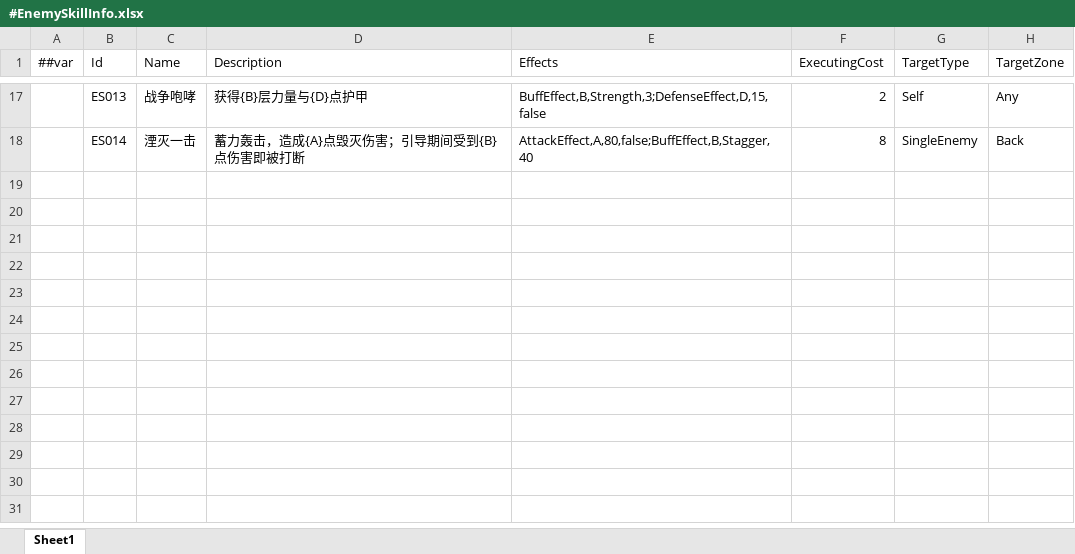
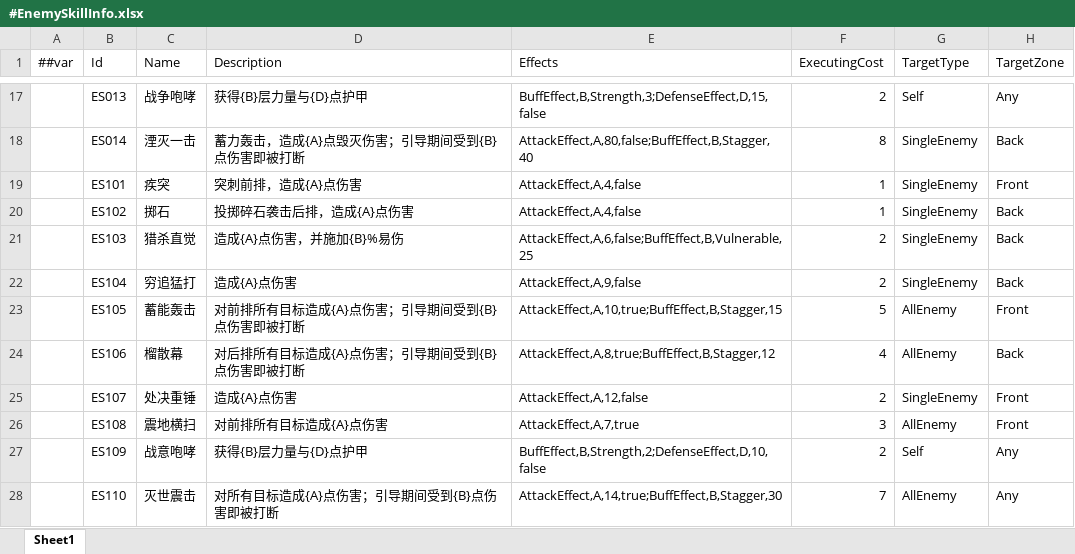
Before and after one commit to Jinp-He/Ashlight, an Excel workbook: DataTables/Datas/Enemy/#EnemySkillInfo.xlsx, sheet Sheet1, drawn as a sheet; only a part is shown, gaps mark what is left out; values as stored, in another font and other column widths than the file's, no borders; the diff names each change by its address in the sheet, - before the commit and + after, or states it on an @@ line.

```diff
--- a/DataTables/Datas/Enemy/#EnemySkillInfo.xlsx (sheet Sheet1)
+++ b/DataTables/Datas/Enemy/#EnemySkillInfo.xlsx (sheet Sheet1)
+row 19:  | ES101 | 疾突 | 突刺前排，造成{A}点伤害 | AttackEffect,A,4,false | 1 | SingleEnemy | Front
+row 20:  | ES102 | 掷石 | 投掷碎石袭击后排，造成{A}点伤害 | AttackEffect,A,4,false | 1 | SingleEnemy | Back
+row 21:  | ES103 | 猎杀直觉 | 造成{A}点伤害，并施加{B}%易伤 | AttackEffect,A,6,false;BuffEffect,B,Vulnerable,25 | 2 | SingleEnemy | Back
+row 22:  | ES104 | 穷追猛打 | 造成{A}点伤害 | AttackEffect,A,9,false | 2 | SingleEnemy | Back
+row 23:  | ES105 | 蓄能轰击 | 对前排所有目标造成{A}点伤害；引导期间受到{B}点伤害即被打断 | AttackEffect,A,10,true;BuffEffect,B,Stagger,15 | 5 | AllEnemy | Front
+row 24:  | ES106 | 榴散幕 | 对后排所有目标造成{A}点伤害；引导期间受到{B}点伤害即被打断 | AttackEffect,A,8,true;BuffEffect,B,Stagger,12 | 4 | AllEnemy | Back
+row 25:  | ES107 | 处决重锤 | 造成{A}点伤害 | AttackEffect,A,12,false | 2 | SingleEnemy | Front
+row 26:  | ES108 | 震地横扫 | 对前排所有目标造成{A}点伤害 | AttackEffect,A,7,true | 3 | AllEnemy | Front
+row 27:  | ES109 | 战意咆哮 | 获得{B}层力量与{D}点护甲 | BuffEffect,B,Strength,2;DefenseEffect,D,10,false | 2 | Self | Any
+row 28:  | ES110 | 灭世震击 | 对所有目标造成{A}点伤害；引导期间受到{B}点伤害即被打断 | AttackEffect,A,14,true;BuffEffect,B,Stagger,30 | 7 | AllEnemy | Any
```
Also changed, not shown: DataTables/Datas/#BuffInfo.xlsx, DataTables/Datas/Character/#CardInfo.xlsx, 30 other files.
